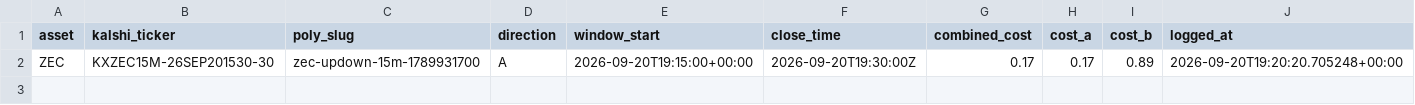
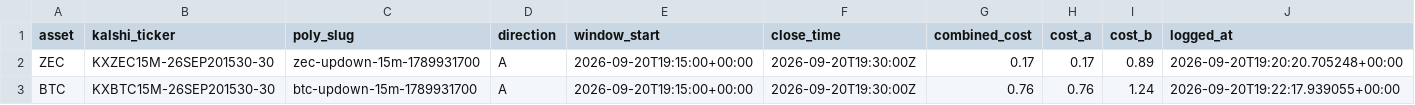
Before and after one commit to Prinxe-crypto/Gap-maker, a CSV file: open_positions.csv, drawn as a sheet.

```diff
--- a/open_positions.csv
+++ b/open_positions.csv
@@ -2 +2,2 @@ asset,kalshi_ticker,poly_slug,direction,window_start,close_time,combined_cost,co
 ZEC,KXZEC15M-26SEP201530-30,zec-updown-15m-1789931700,A,2026-09-20T19:15:00+00:00,2026-09-20T19:30:00Z,0.17,0.17,0.89,2026-09-20T19:20:20.705248+00:00
+BTC,KXBTC15M-26SEP201530-30,btc-updown-15m-1789931700,A,2026-09-20T19:15:00+00:00,2026-09-20T19:30:00Z,0.76,0.76,1.24,2026-09-20T19:22:17.939055+00:00
```
